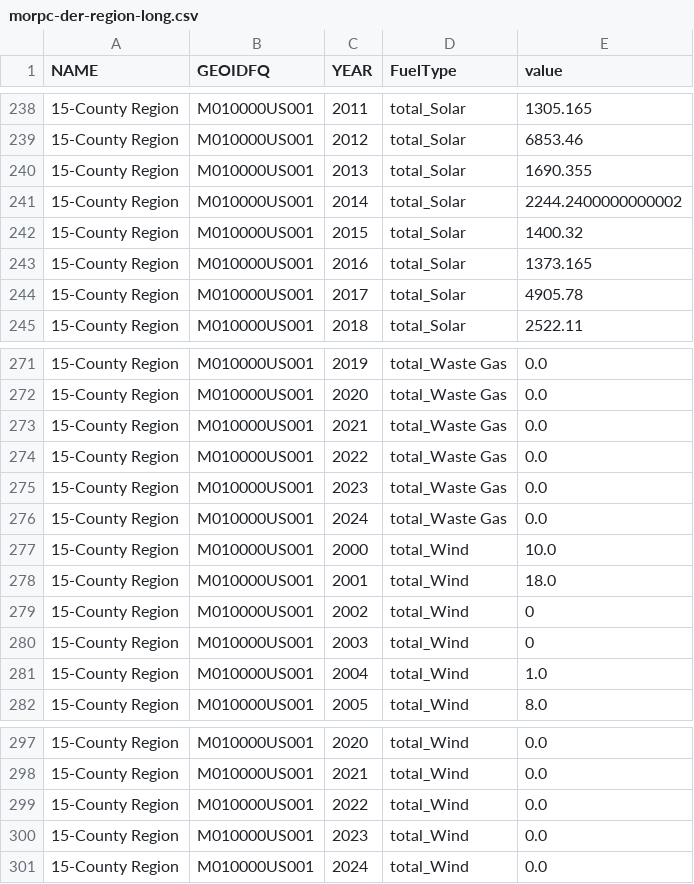
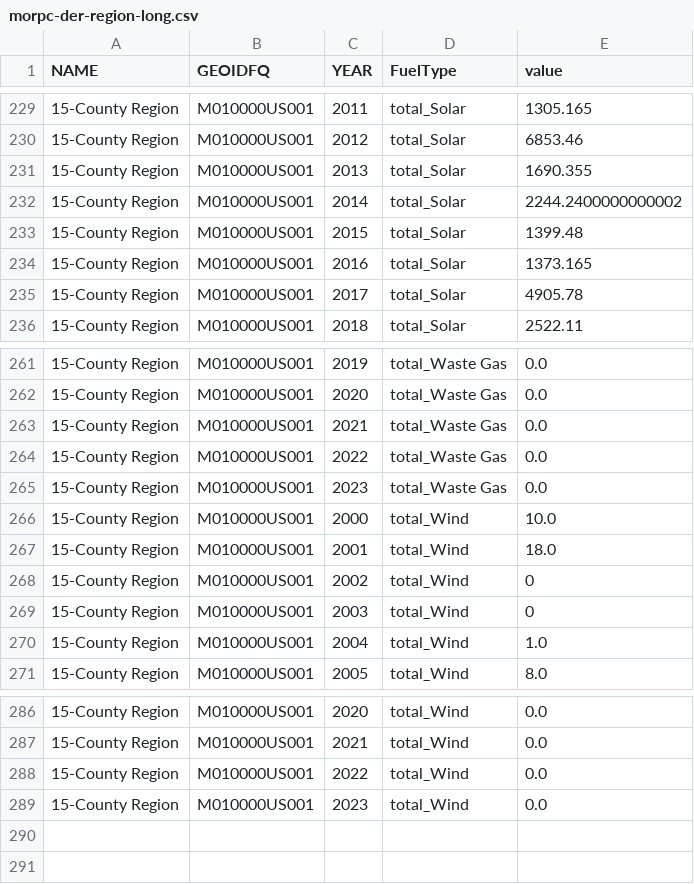
Before and after one commit to morpc/morpc-renewenergyfacilities-summarize, a CSV file: output_data/morpc-der-region-long.csv, drawn as a sheet; only a part is shown, gaps mark what is left out; the diff covers the shown part only.

```diff
--- a/output_data/morpc-der-region-long.csv
+++ b/output_data/morpc-der-region-long.csv
@@ -241,3 +232,3 @@ NAME,GEOIDFQ,YEAR,FuelType,value
 15-County Region,M010000US001,2014,total_Solar,2244.2400000000002
-15-County Region,M010000US001,2015,total_Solar,1400.32
+15-County Region,M010000US001,2015,total_Solar,1399.48
 15-County Region,M010000US001,2016,total_Solar,1373.165
@@ -275,3 +265,2 @@ NAME,GEOIDFQ,YEAR,FuelType,value
 15-County Region,M010000US001,2023,total_Waste Gas,0.0
-15-County Region,M010000US001,2024,total_Waste Gas,0.0
 15-County Region,M010000US001,2000,total_Wind,10.0
@@ -300,2 +289 @@ NAME,GEOIDFQ,YEAR,FuelType,value
 15-County Region,M010000US001,2023,total_Wind,0.0
-15-County Region,M010000US001,2024,total_Wind,0.0
```
Also changed, not shown: 10 removed rows and 5 edited cells elsewhere in this file, output_data/morpc-der-county-wide.csv, output_data/morpc-der-region-wide.csv, 6 other files.
